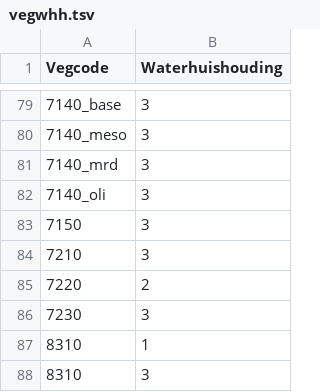
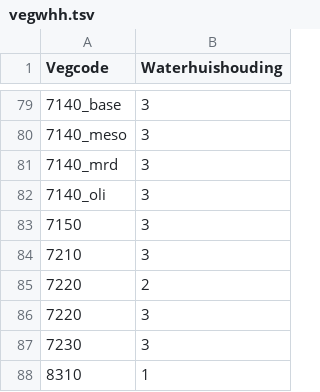
Before and after one commit to inbo/n2khab, a TSV file: misc/generate_textdata/rawraw_data/vegwhh.tsv, drawn as a sheet; only a part is shown, gaps mark what is left out; the shorter side is filled out with more unchanged rows.

Commit message:
vegwhh.tsv: updated 7220 hydr_class

```diff
--- a/misc/generate_textdata/rawraw_data/vegwhh.tsv
+++ b/misc/generate_textdata/rawraw_data/vegwhh.tsv
@@ -85,2 +85,3 @@ Vegcode	Waterhuishouding
 7220	2
+7220	3
 7230	3
```
Also changed, not shown: 1 other file.
